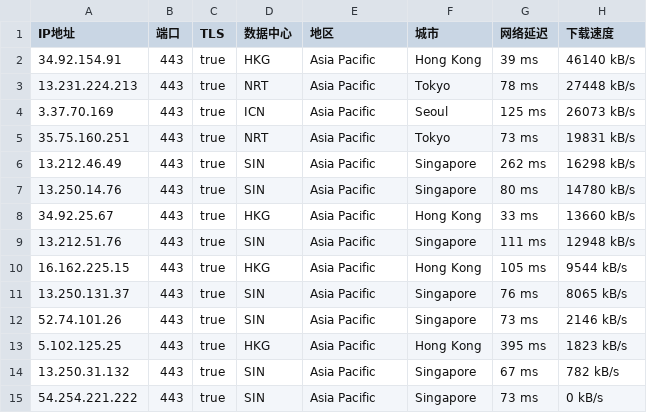
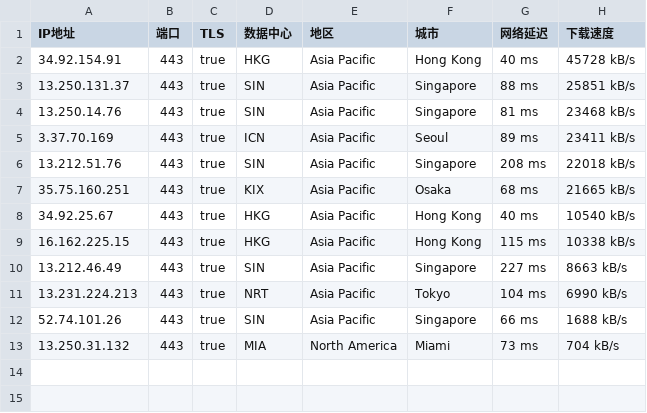
Before and after one commit to mountain787/Lunch-Bag-ip, a CSV file: proxyip.csv, drawn as a sheet.

Commit message:
2025-08-01 11:45:20

```diff
--- a/proxyip.csv
+++ b/proxyip.csv
@@ -1,15 +1,13 @@
 IP地址,端口,TLS,数据中心,地区,城市,网络延迟,下载速度
-34.92.154.91,443,true,HKG,Asia Pacific,Hong Kong,39 ms,46140 kB/s
-13.231.224.213,443,true,NRT,Asia Pacific,Tokyo,78 ms,27448 kB/s
-3.37.70.169,443,true,ICN,Asia Pacific,Seoul,125 ms,26073 kB/s
-35.75.160.251,443,true,NRT,Asia Pacific,Tokyo,73 ms,19831 kB/s
-13.212.46.49,443,true,SIN,Asia Pacific,Singapore,262 ms,16298 kB/s
-13.250.14.76,443,true,SIN,Asia Pacific,Singapore,80 ms,14780 kB/s
-34.92.25.67,443,true,HKG,Asia Pacific,Hong Kong,33 ms,13660 kB/s
-13.212.51.76,443,true,SIN,Asia Pacific,Singapore,111 ms,12948 kB/s
-16.162.225.15,443,true,HKG,Asia Pacific,Hong Kong,105 ms,9544 kB/s
-13.250.131.37,443,true,SIN,Asia Pacific,Singapore,76 ms,8065 kB/s
-52.74.101.26,443,true,SIN,Asia Pacific,Singapore,73 ms,2146 kB/s
-5.102.125.25,443,true,HKG,Asia Pacific,Hong Kong,395 ms,1823 kB/s
-13.250.31.132,443,true,SIN,Asia Pacific,Singapore,67 ms,782 kB/s
-54.254.221.222,443,true,SIN,Asia Pacific,Singapore,73 ms,0 kB/s
+34.92.154.91,443,true,HKG,Asia Pacific,Hong Kong,40 ms,45728 kB/s
+13.250.131.37,443,true,SIN,Asia Pacific,Singapore,88 ms,25851 kB/s
+13.250.14.76,443,true,SIN,Asia Pacific,Singapore,81 ms,23468 kB/s
+3.37.70.169,443,true,ICN,Asia Pacific,Seoul,89 ms,23411 kB/s
+13.212.51.76,443,true,SIN,Asia Pacific,Singapore,208 ms,22018 kB/s
+35.75.160.251,443,true,KIX,Asia Pacific,Osaka,68 ms,21665 kB/s
+34.92.25.67,443,true,HKG,Asia Pacific,Hong Kong,40 ms,10540 kB/s
+16.162.225.15,443,true,HKG,Asia Pacific,Hong Kong,115 ms,10338 kB/s
+13.212.46.49,443,true,SIN,Asia Pacific,Singapore,227 ms,8663 kB/s
+13.231.224.213,443,true,NRT,Asia Pacific,Tokyo,104 ms,6990 kB/s
+52.74.101.26,443,true,SIN,Asia Pacific,Singapore,66 ms,1688 kB/s
+13.250.31.132,443,true,MIA,North America,Miami,73 ms,704 kB/s
```
